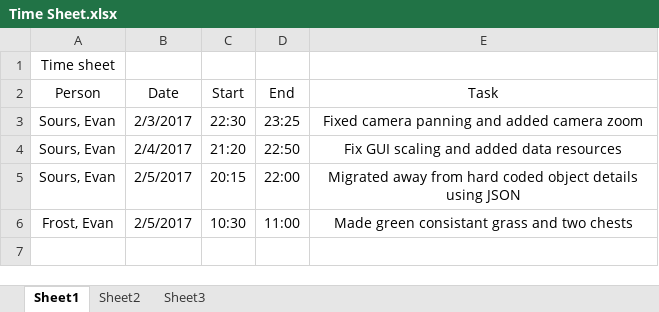
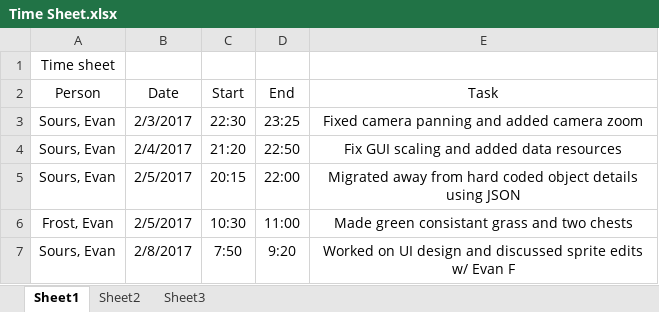
Before and after one commit to AtelierAmber/Town-Builder, an Excel workbook: Time Sheet.xlsx, sheet Sheet1, drawn as a sheet; values as stored, in another font and other column widths than the file's, no borders; the diff names each change by its address in the sheet, - before the commit and + after, or states it on an @@ line.

Commit message:
Time Sheet update

```diff
--- a/Time Sheet.xlsx (sheet Sheet1)
+++ b/Time Sheet.xlsx (sheet Sheet1)
+row 7: Sours, Evan | 2/8/2017 | 7:50 | 9:20 | Worked on UI design and discussed sprite edits w/ Evan F
```
